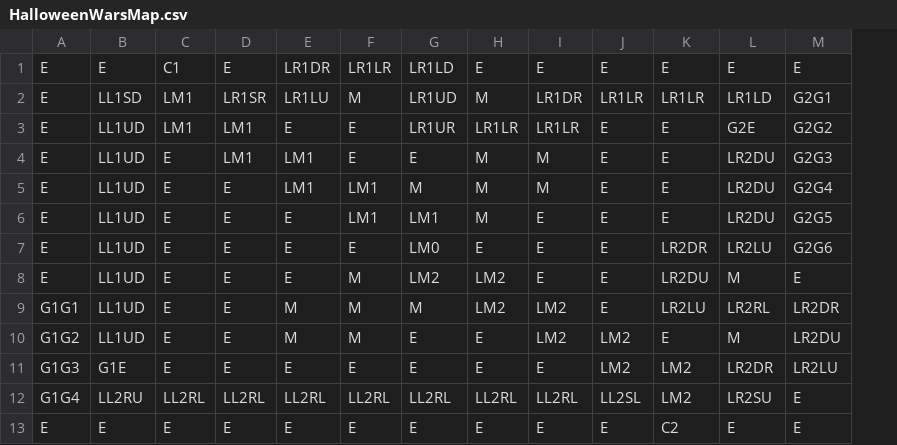
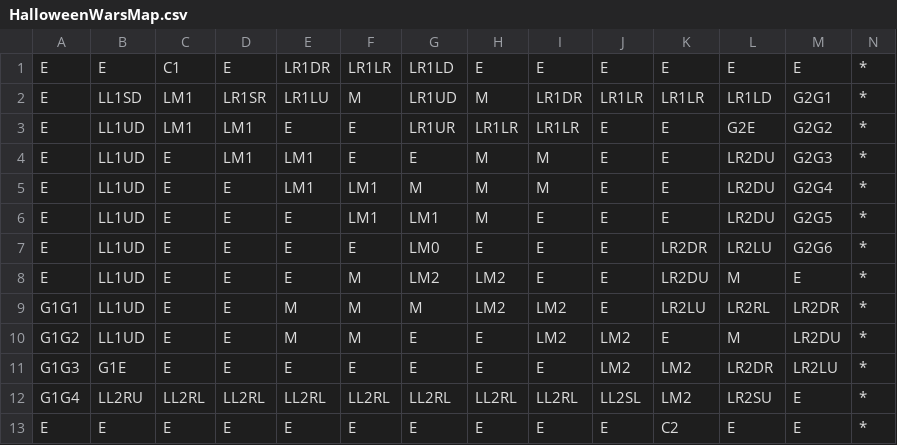
Before and after one commit to armstrongch/HalloweenWars, a CSV file: HalloweenWarsMap.csv, drawn as a sheet; the diff names each change by its address in the sheet, - before the commit and + after, or states it on an @@ line.

Commit message:
Add files via upload

```diff
--- a/HalloweenWarsMap.csv
+++ b/HalloweenWarsMap.csv
+column N, rows 1-13: all *
```
